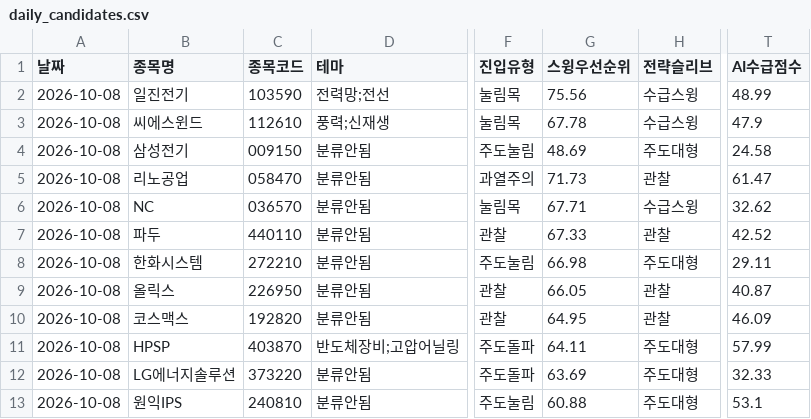
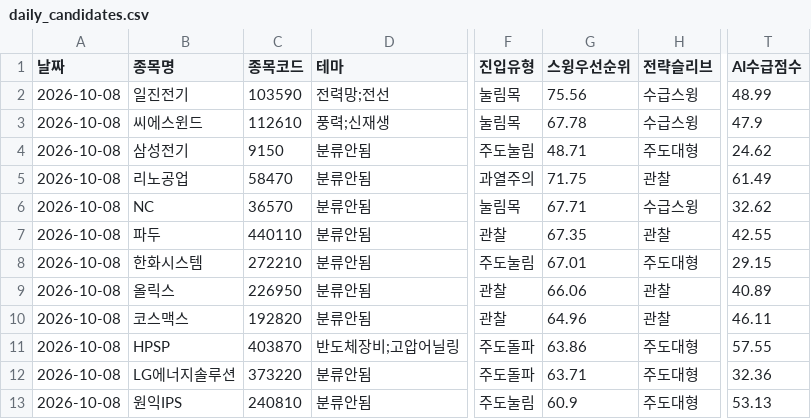
Before and after one commit to songyk544-ctrl/quant-bot, a CSV file: data/daily_candidates.csv, drawn as a sheet; only a part is shown, gaps mark what is left out; the diff names each change by its address in the sheet, - before the commit and + after, or states it on an @@ line.

```diff
--- a/data/daily_candidates.csv
+++ b/data/daily_candidates.csv
-C4 (종목코드): 009150
+C4 (종목코드): 9150
-G4 (스윙우선순위): 48.69
+G4 (스윙우선순위): 48.71
-T4 (AI수급점수): 24.58
+T4 (AI수급점수): 24.62
-C5 (종목코드): 058470
+C5 (종목코드): 58470
-G5 (스윙우선순위): 71.73
+G5 (스윙우선순위): 71.75
-T5 (AI수급점수): 61.47
+T5 (AI수급점수): 61.49
-C6 (종목코드): 036570
+C6 (종목코드): 36570
-G7 (스윙우선순위): 67.33
+G7 (스윙우선순위): 67.35
-T7 (AI수급점수): 42.52
+T7 (AI수급점수): 42.55
-G8 (스윙우선순위): 66.98
+G8 (스윙우선순위): 67.01
-T8 (AI수급점수): 29.11
+T8 (AI수급점수): 29.15
-G9 (스윙우선순위): 66.05
+G9 (스윙우선순위): 66.06
-T9 (AI수급점수): 40.87
+T9 (AI수급점수): 40.89
-G10 (스윙우선순위): 64.95
+G10 (스윙우선순위): 64.96
-T10 (AI수급점수): 46.09
+T10 (AI수급점수): 46.11
-G11 (스윙우선순위): 64.11
+G11 (스윙우선순위): 63.86
-T11 (AI수급점수): 57.99
+T11 (AI수급점수): 57.55
-G12 (스윙우선순위): 63.69
+G12 (스윙우선순위): 63.71
-T12 (AI수급점수): 32.33
+T12 (AI수급점수): 32.36
-G13 (스윙우선순위): 60.88
+G13 (스윙우선순위): 60.9
-T13 (AI수급점수): 53.1
+T13 (AI수급점수): 53.13
```
Also changed, not shown: data/data.csv, data/source_health.csv, 5 other files.
